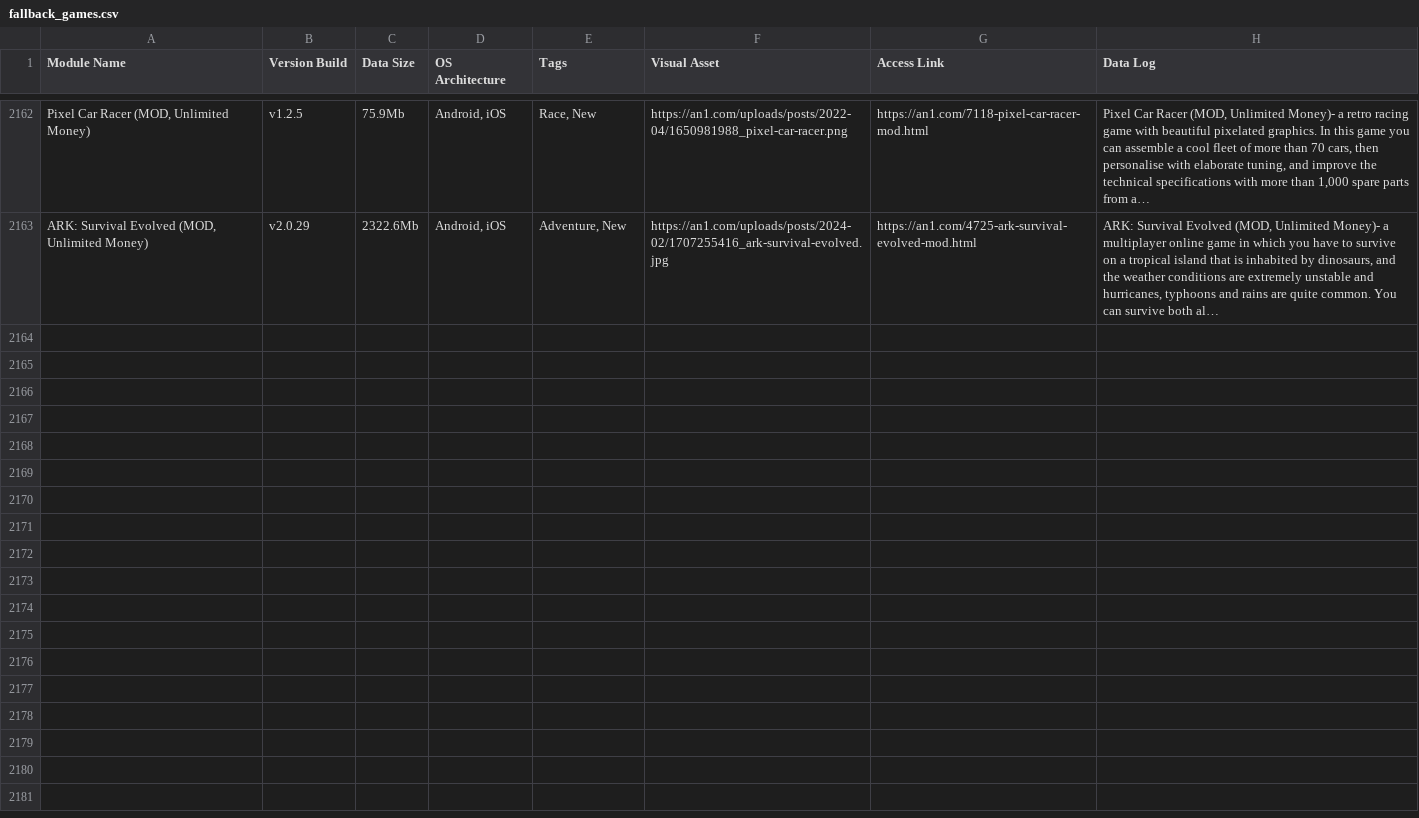
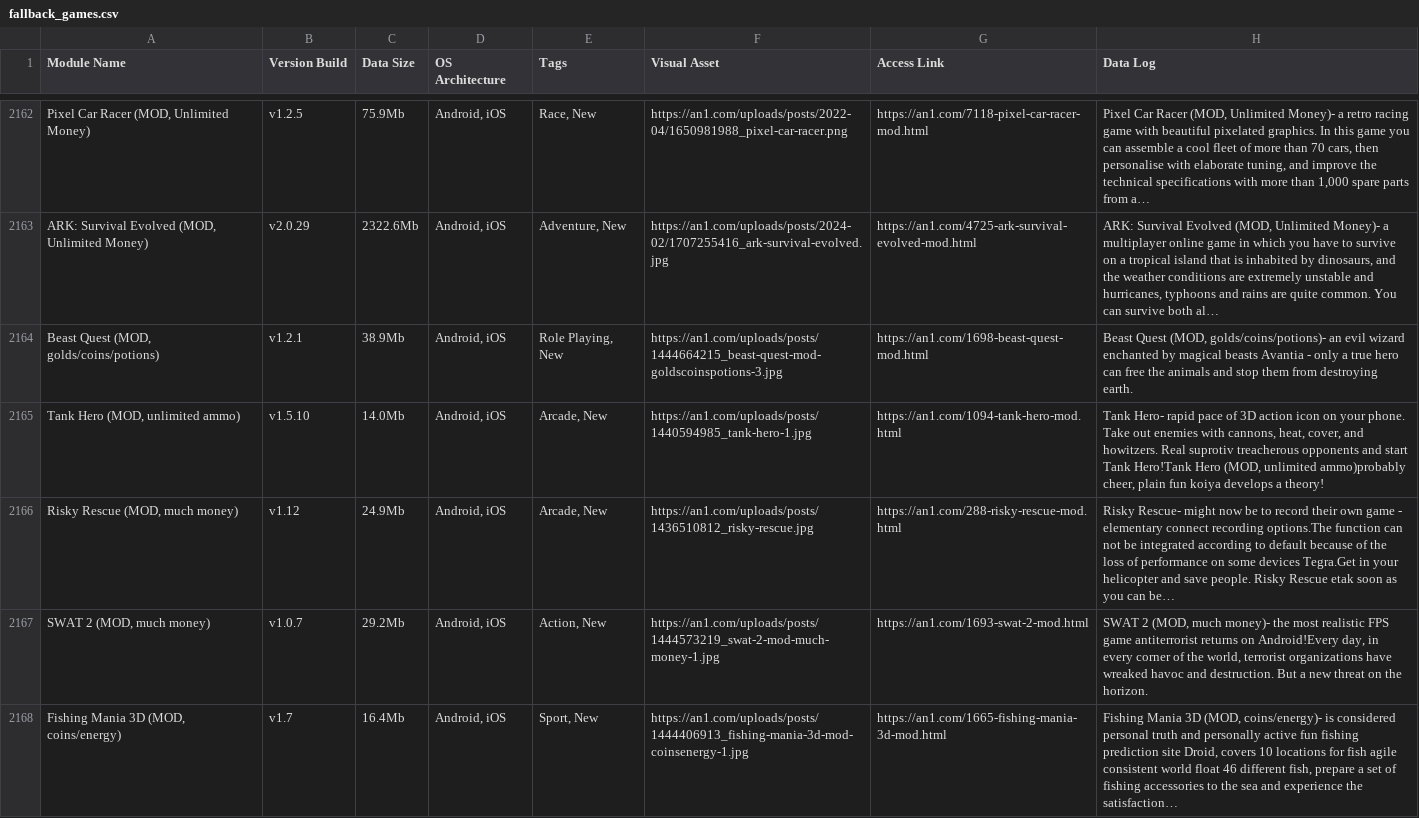
Before and after one commit to F1r0s/nexusgames, a CSV file: fallback_games.csv, drawn as a sheet; only a part is shown, gaps mark what is left out; the diff names each change by its address in the sheet, - before the commit and + after, or states it on an @@ line.

```diff
--- a/fallback_games.csv
+++ b/fallback_games.csv
+row 2164: Beast Quest (MOD, golds/coins/potions) | v1.2.1 | 38.9Mb | Android, iOS | Role Playing, New | https://an1.com/uploads/posts/1444664215_beast-quest-mod-goldscoinspotions-3.jpg | https://an1.com/1698-beast-quest-mod.html | Beast Quest (MOD, golds/coins/potions)- an evil wizard enchanted by magical beasts Avantia - only a true hero can free the animals and stop them from destroying earth.
+row 2165: Tank Hero (MOD, unlimited ammo) | v1.5.10 | 14.0Mb | Android, iOS | Arcade, New | https://an1.com/uploads/posts/1440594985_tank-hero-1.jpg | https://an1.com/1094-tank-hero-mod.html | Tank Hero- rapid pace of 3D action icon on your phone. Take out enemies with cannons, heat, cover, and howitzers. Real suprotiv treacherous opponents and start Tank Hero!Tank Hero (MOD, unlimited ammo)probably cheer, plain fun koiya develops a theory!
+row 2166: Risky Rescue (MOD, much money) | v1.12 | 24.9Mb | Android, iOS | Arcade, New | https://an1.com/uploads/posts/1436510812_risky-rescue.jpg | https://an1.com/288-risky-rescue-mod.html | Risky Rescue- might now be to record their own game - elementary connect recording options.The function can not be integrated according to default because of the loss of performance on some devices Tegra.Get in your helicopter and save people. Risky Rescue etak soon as you can be…
+row 2167: SWAT 2 (MOD, much money) | v1.0.7 | 29.2Mb | Android, iOS | Action, New | https://an1.com/uploads/posts/1444573219_swat-2-mod-much-money-1.jpg | https://an1.com/1693-swat-2-mod.html | SWAT 2 (MOD, much money)- the most realistic FPS game antiterrorist returns on Android!Every day, in every corner of the world, terrorist organizations have wreaked havoc and destruction. But a new threat on the horizon.
+row 2168: Fishing Mania 3D (MOD, coins/energy) | v1.7 | 16.4Mb | Android, iOS | Sport, New | https://an1.com/uploads/posts/1444406913_fishing-mania-3d-mod-coinsenergy-1.jpg | https://an1.com/1665-fishing-mania-3d-mod.html | Fishing Mania 3D (MOD, coins/energy)- is considered personal truth and personally active fun fishing prediction site Droid, covers 10 locations for fish agile consistent world float 46 different fish, prepare a set of fishing accessories to the sea and experience the satisfaction…
```
Also changed, not shown: 1 other file.
